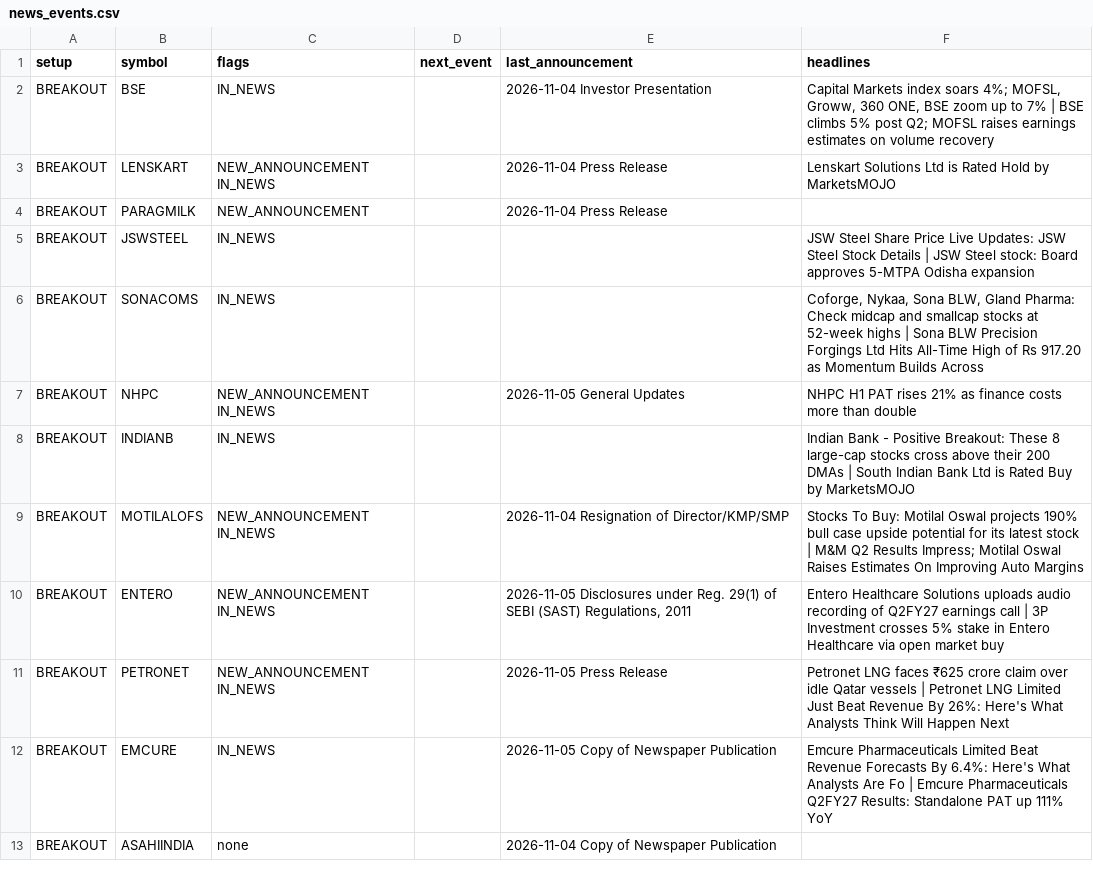
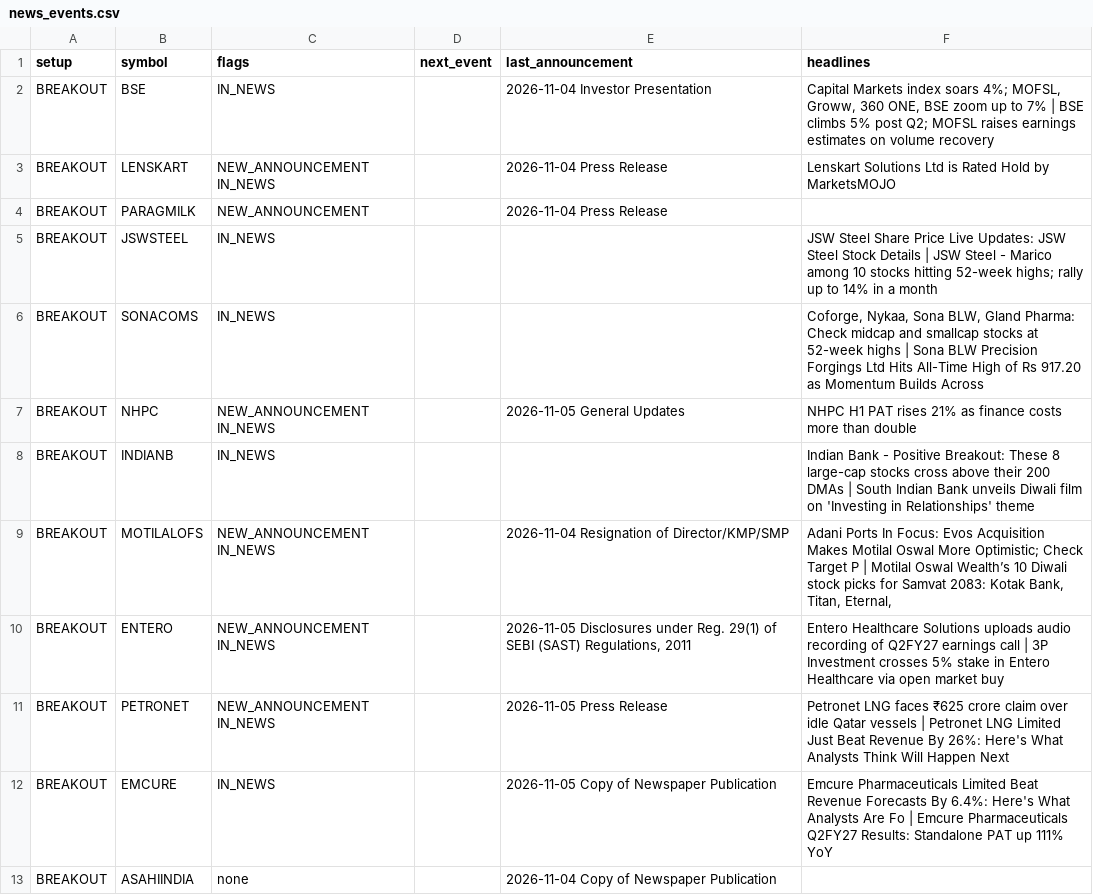
Before and after one commit to sufikipl-ops/swing-auto, a CSV file: docs/news_events.csv, drawn as a sheet; only a part is shown; the diff covers the shown part only.

```diff
--- a/docs/news_events.csv
+++ b/docs/news_events.csv
@@ -4,7 +4,7 @@ BREAKOUT,LENSKART,NEW_ANNOUNCEMENT IN_NEWS,,2026-11-04 Press Release,Lenskart So
 BREAKOUT,PARAGMILK,NEW_ANNOUNCEMENT,,2026-11-04 Press Release,
-BREAKOUT,JSWSTEEL,IN_NEWS,,,JSW Steel Share Price Live Updates: JSW Steel Stock Details | JSW Steel stock: Board approves 5-MTPA Odisha expansion
+BREAKOUT,JSWSTEEL,IN_NEWS,,,JSW Steel Share Price Live Updates: JSW Steel Stock Details | JSW Steel - Marico among 10 stocks hitting 52-week highs; rally up to 14% in a month
 BREAKOUT,SONACOMS,IN_NEWS,,,"Coforge, Nykaa, Sona BLW, Gland Pharma: Check midcap and smallcap stocks at 52-week highs | Sona BLW Precision Forgings Ltd Hits All-Time High of Rs 917.20 as Momentum Builds Across "
 BREAKOUT,NHPC,NEW_ANNOUNCEMENT IN_NEWS,,2026-11-05 General Updates,NHPC H1 PAT rises 21% as finance costs more than double
-BREAKOUT,INDIANB,IN_NEWS,,,Indian Bank - Positive Breakout: These 8 large-cap stocks cross above their 200 DMAs | South Indian Bank Ltd is Rated Buy by MarketsMOJO
-BREAKOUT,MOTILALOFS,NEW_ANNOUNCEMENT IN_NEWS,,2026-11-04 Resignation of Director/KMP/SMP,Stocks To Buy: Motilal Oswal projects 190% bull case upside potential for its latest stock | M&M Q2 Results Impress; Motilal Oswal Raises Estimates On Improving Auto Margins
+BREAKOUT,INDIANB,IN_NEWS,,,Indian Bank - Positive Breakout: These 8 large-cap stocks cross above their 200 DMAs | South Indian Bank unveils Diwali film on 'Investing in Relationships' theme
+BREAKOUT,MOTILALOFS,NEW_ANNOUNCEMENT IN_NEWS,,2026-11-04 Resignation of Director/KMP/SMP,"Adani Ports In Focus: Evos Acquisition Makes Motilal Oswal More Optimistic; Check Target P | Motilal Oswal Wealth’s 10 Diwali stock picks for Samvat 2083: Kotak Bank, Titan, Eternal, "
 BREAKOUT,ENTERO,NEW_ANNOUNCEMENT IN_NEWS,,"2026-11-05 Disclosures under Reg. 29(1) of SEBI (SAST) Regulations, 2011",Entero Healthcare Solutions uploads audio recording of Q2FY27 earnings call | 3P Investment crosses 5% stake in Entero Healthcare via open market buy
```
Also changed, not shown: 26 edited cells elsewhere in this file, out/news_events.csv, 7 other files.
